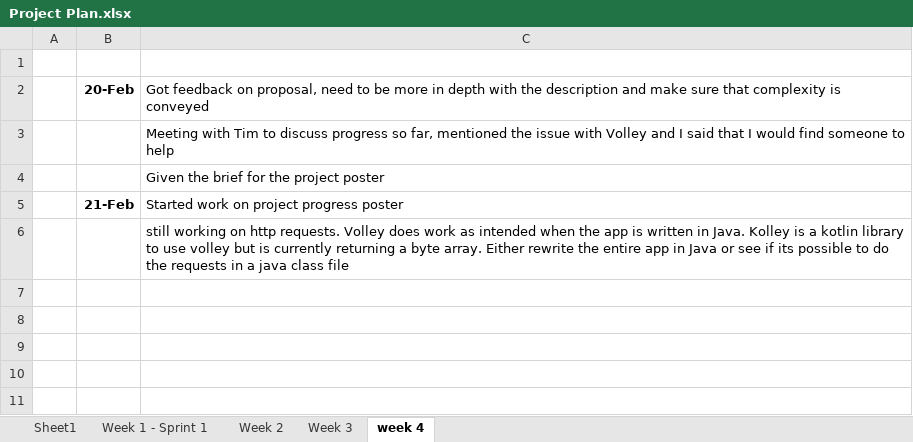
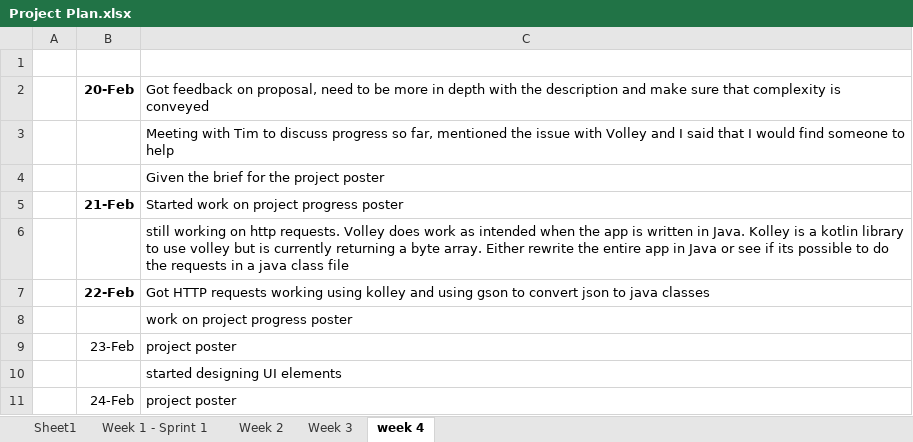
Before and after one commit to matthewfrost/FYPRepo, an Excel workbook: Project Plan.xlsx, sheet week 4, drawn as a sheet; values as stored, in another font and other column widths than the file's, no borders; the diff names each change by its address in the sheet, - before the commit and + after, or states it on an @@ line.

```diff
--- a/Project Plan.xlsx (sheet week 4)
+++ b/Project Plan.xlsx (sheet week 4)
+row 7:  | 22-Feb | Got HTTP requests working using kolley and using gson to convert json to java classes
+row 8:  |  | work on project progress poster
+row 9:  | 23-Feb | project poster
+row 10:  |  | started designing UI elements
+row 11:  | 24-Feb | project poster
```
Also changed, not shown: sheet Sheet1, 10 other files.
